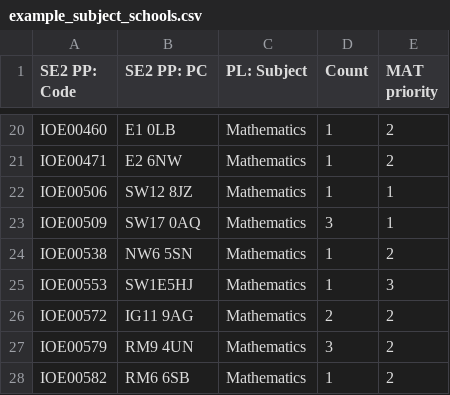
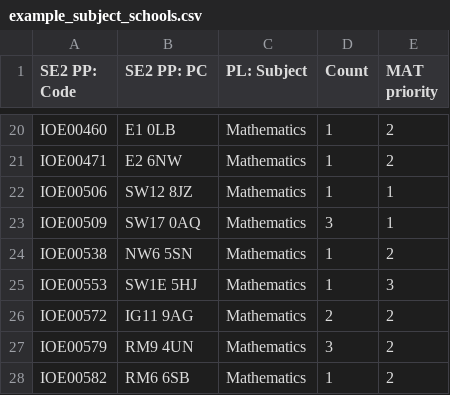
Before and after one commit to UCL/ioe-student-school-allocation, a CSV file: data/example_subject_schools.csv, drawn as a sheet; only a part is shown, gaps mark what is left out.

Commit message:
Fix postcode

```diff
--- a/data/example_subject_schools.csv
+++ b/data/example_subject_schools.csv
@@ -24,3 +24,3 @@ IOE00509,SW17 0AQ,Mathematics,3,1
 IOE00538,NW6 5SN,Mathematics,1,2
-IOE00553,SW1E5HJ,Mathematics,1,3
+IOE00553,SW1E 5HJ,Mathematics,1,3
 IOE00572,IG11 9AG,Mathematics,2,2
```
